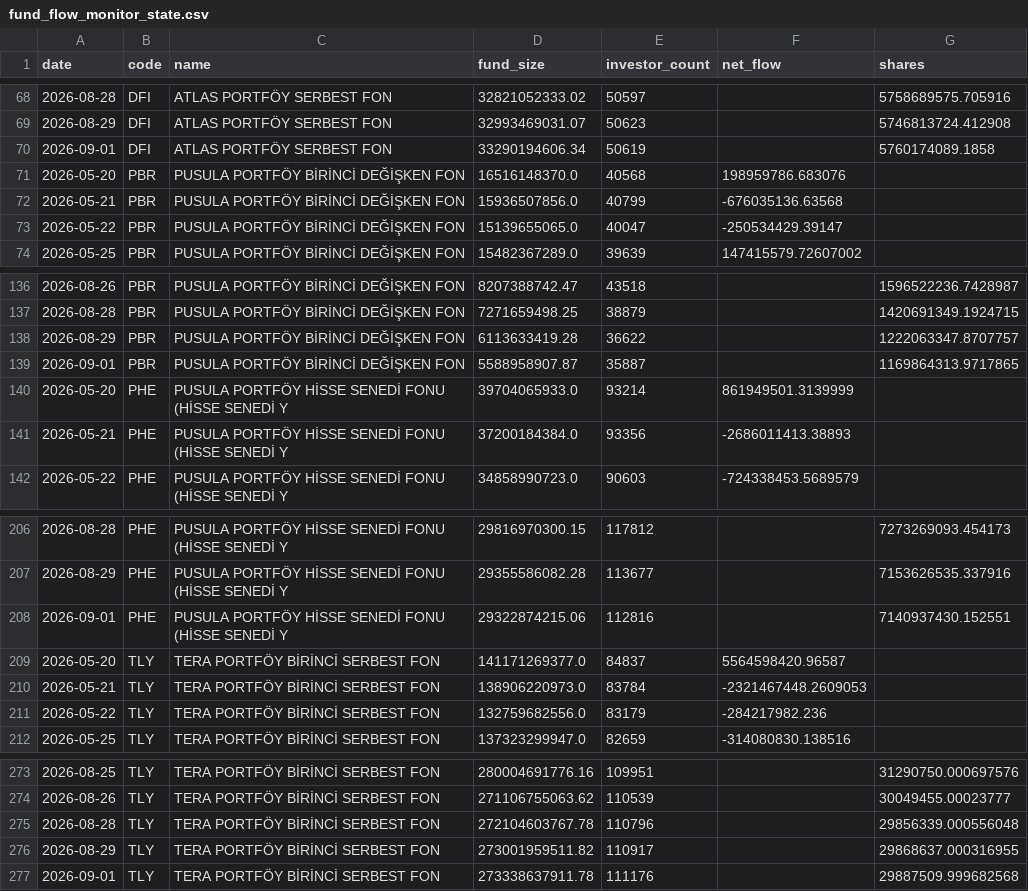
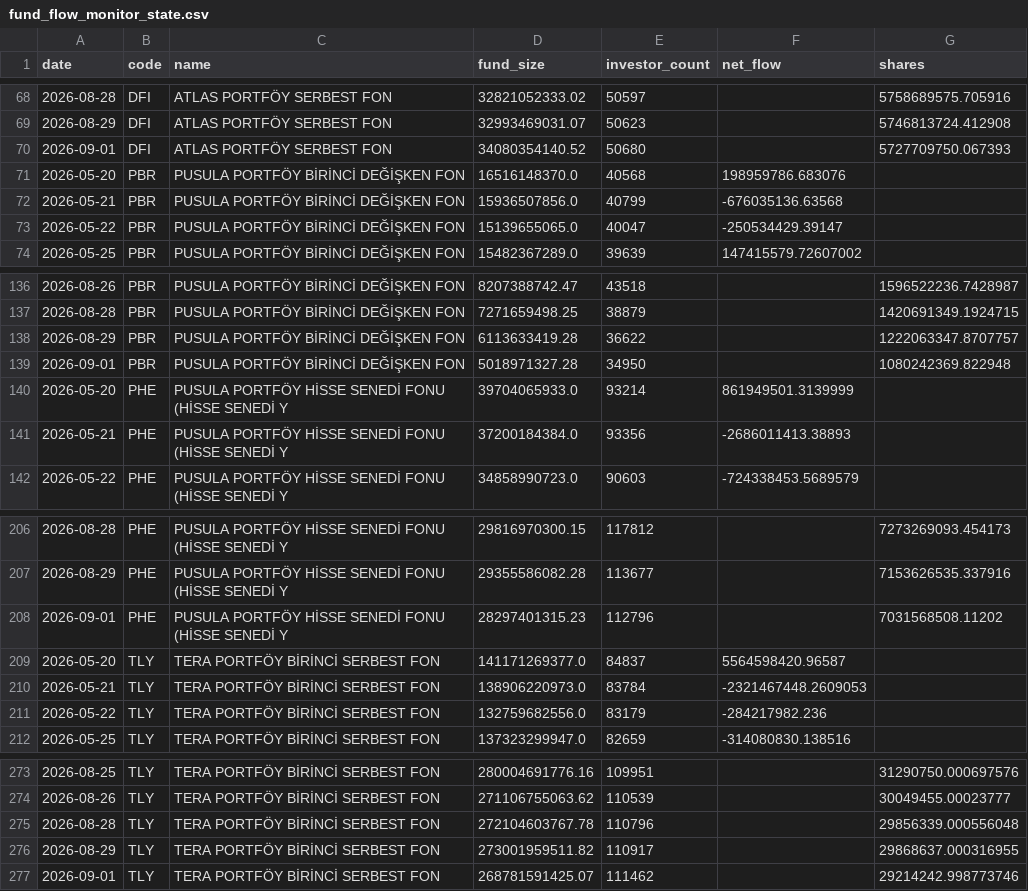
Before and after one commit to aalpkk/nox-project, a CSV file: output/fund_flow_monitor_state.csv, drawn as a sheet; only a part is shown, gaps mark what is left out.

```diff
--- a/output/fund_flow_monitor_state.csv
+++ b/output/fund_flow_monitor_state.csv
@@ -69,3 +69,3 @@ date,code,name,fund_size,investor_count,net_flow,shares
 2026-08-29,DFI,ATLAS PORTFÖY SERBEST FON,32993469031.07,50623,,5746813724.412908
-2026-09-01,DFI,ATLAS PORTFÖY SERBEST FON,33290194606.34,50619,,5760174089.1858
+2026-09-01,DFI,ATLAS PORTFÖY SERBEST FON,34080354140.52,50680,,5727709750.067393
 2026-05-20,PBR,PUSULA PORTFÖY BİRİNCİ DEĞİŞKEN FON,16516148370.0,40568,198959786.683076,
@@ -138,3 +138,3 @@ date,code,name,fund_size,investor_count,net_flow,shares
 2026-08-29,PBR,PUSULA PORTFÖY BİRİNCİ DEĞİŞKEN FON,6113633419.28,36622,,1222063347.8707757
-2026-09-01,PBR,PUSULA PORTFÖY BİRİNCİ DEĞİŞKEN FON,5588958907.87,35887,,1169864313.9717865
+2026-09-01,PBR,PUSULA PORTFÖY BİRİNCİ DEĞİŞKEN FON,5018971327.28,34950,,1080242369.822948
 2026-05-20,PHE,PUSULA PORTFÖY HİSSE SENEDİ FONU (HİSSE SENEDİ Y,39704065933.0,93214,861949501.3139999,
@@ -207,3 +207,3 @@ date,code,name,fund_size,investor_count,net_flow,shares
 2026-08-29,PHE,PUSULA PORTFÖY HİSSE SENEDİ FONU (HİSSE SENEDİ Y,29355586082.28,113677,,7153626535.337916
-2026-09-01,PHE,PUSULA PORTFÖY HİSSE SENEDİ FONU (HİSSE SENEDİ Y,29322874215.06,112816,,7140937430.152551
+2026-09-01,PHE,PUSULA PORTFÖY HİSSE SENEDİ FONU (HİSSE SENEDİ Y,28297401315.23,112796,,7031568508.11202
 2026-05-20,TLY,TERA PORTFÖY BİRİNCİ SERBEST FON,141171269377.0,84837,5564598420.96587,
@@ -276,2 +276,2 @@ date,code,name,fund_size,investor_count,net_flow,shares
 2026-08-29,TLY,TERA PORTFÖY BİRİNCİ SERBEST FON,273001959511.82,110917,,29868637.000316955
-2026-09-01,TLY,TERA PORTFÖY BİRİNCİ SERBEST FON,273338637911.78,111176,,29887509.999682568
+2026-09-01,TLY,TERA PORTFÖY BİRİNCİ SERBEST FON,268781591425.07,111462,,29214242.998773746
```
